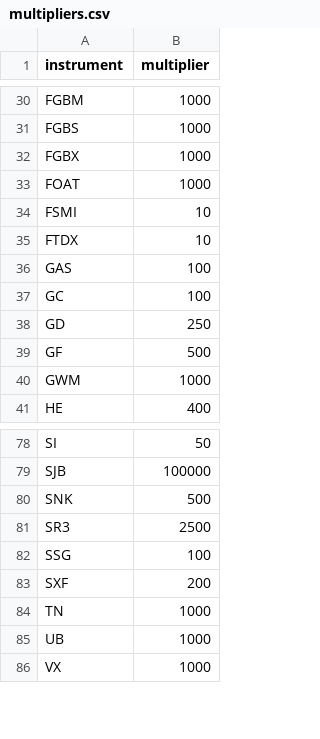
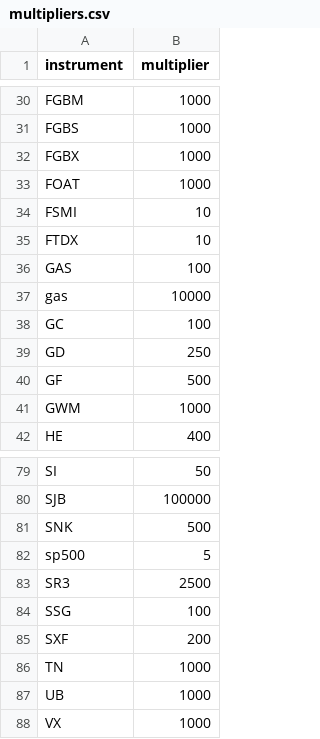
Before and after one commit to AlgoGators/Carry, a CSV file: multipliers.csv, drawn as a sheet; only a part is shown, gaps mark what is left out; the diff names each change by its address in the sheet, - before the commit and + after, or states it on an @@ line.

Commit message:
add sp500

```diff
--- a/multipliers.csv
+++ b/multipliers.csv
+row 37: gas | 10000
+row 82: sp500 | 5
```
